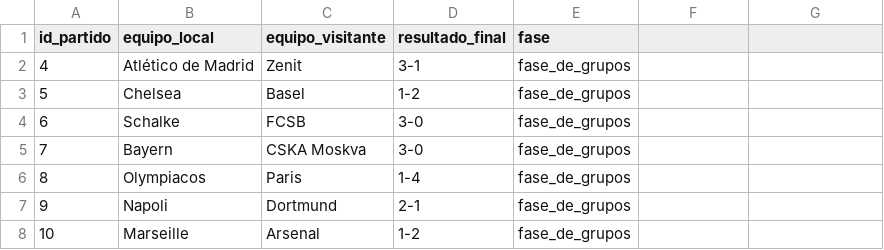
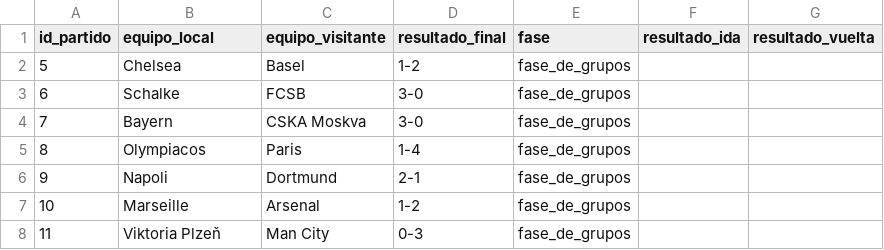
Before and after one commit to carlospuigserver/Champions, a CSV file: 13-14/13-14.csv, drawn as a sheet; only a part is shown; the shorter side is filled out with more unchanged rows.

```diff
--- a/13-14/13-14.csv
+++ b/13-14/13-14.csv
@@ -1,3 +1,2 @@
-id_partido,equipo_local,equipo_visitante,resultado_final,fase
-4,Atlético de Madrid,Zenit,3-1,fase_de_grupos,,
+id_partido,equipo_local,equipo_visitante,resultado_final,fase,resultado_ida,resultado_vuelta
 5,Chelsea,Basel,1-2,fase_de_grupos,,
```
Also changed, not shown: 1 other file.
